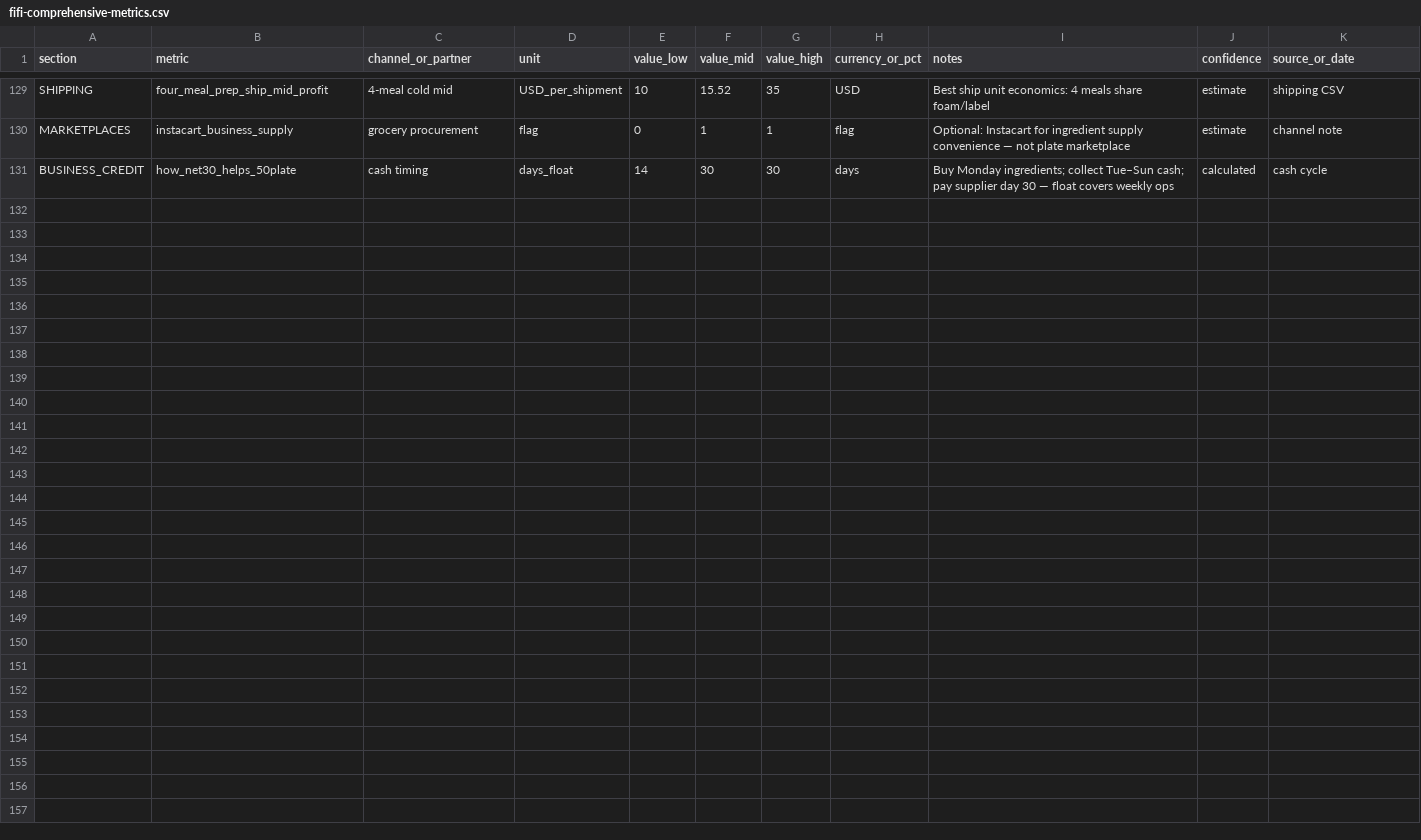
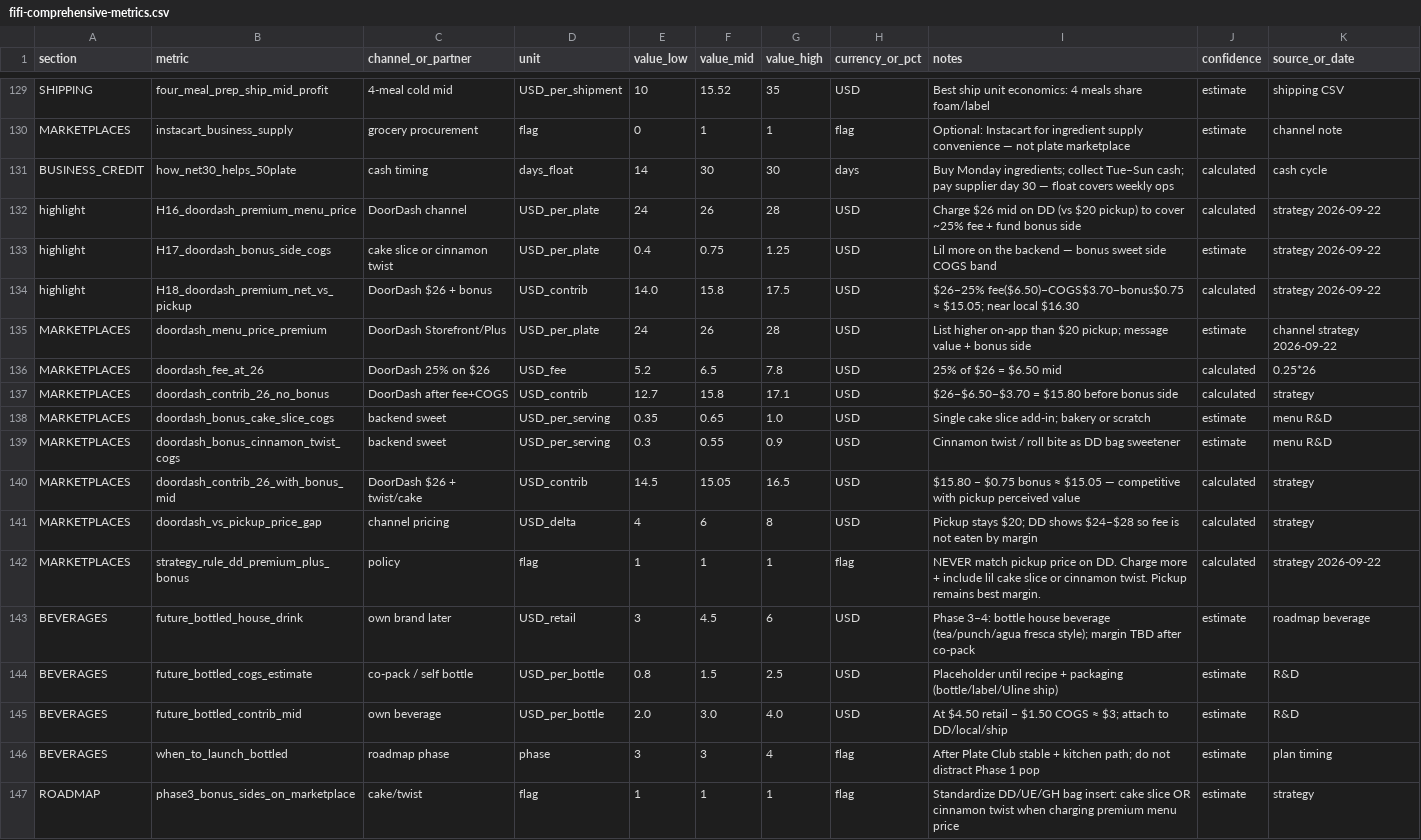
Before and after one commit to traplandlord/fifi-soul-food-plate, a CSV file: business/fifi-comprehensive-metrics.csv, drawn as a sheet; only a part is shown, gaps mark what is left out.

Commit message:
DoorDash premium pricing with bonus cake/twist; future bottled drinks
Charge more on marketplace, add a lil sweet on the backend; bottle beverages later.

```diff
--- a/business/fifi-comprehensive-metrics.csv
+++ b/business/fifi-comprehensive-metrics.csv
@@ -131 +131,17 @@ MARKETPLACES,instacart_business_supply,grocery procurement,flag,0,1,1,flag,Optio
 BUSINESS_CREDIT,how_net30_helps_50plate,cash timing,days_float,14,30,30,days,Buy Monday ingredients; collect Tue–Sun cash; pay supplier day 30 — float covers weekly ops,calculated,cash cycle
+highlight,H16_doordash_premium_menu_price,DoorDash channel,USD_per_plate,24,26,28,USD,"Charge $26 mid on DD (vs $20 pickup) to cover ~25% fee + fund bonus side",calculated,strategy 2026-09-22
+highlight,H17_doordash_bonus_side_cogs,cake slice or cinnamon twist,USD_per_plate,0.4,0.75,1.25,USD,Lil more on the backend — bonus sweet side COGS band,estimate,strategy 2026-09-22
+highlight,H18_doordash_premium_net_vs_pickup,DoorDash $26 + bonus,USD_contrib,14.0,15.8,17.5,USD,"$26−25% fee($6.50)−COGS$3.70−bonus$0.75 ≈ $15.05; near local $16.30",calculated,strategy 2026-09-22
+MARKETPLACES,doordash_menu_price_premium,DoorDash Storefront/Plus,USD_per_plate,24,26,28,USD,List higher on-app than $20 pickup; message value + bonus side,estimate,channel strategy 2026-09-22
+MARKETPLACES,doordash_fee_at_26,DoorDash 25% on $26,USD_fee,5.2,6.5,7.8,USD,25% of $26 = $6.50 mid,calculated,0.25*26
+MARKETPLACES,doordash_contrib_26_no_bonus,DoorDash after fee+COGS,USD_contrib,12.7,15.8,17.1,USD,$26−$6.50−$3.70 = $15.80 before bonus side,calculated,strategy
+MARKETPLACES,doordash_bonus_cake_slice_cogs,backend sweet,USD_per_serving,0.35,0.65,1.0,USD,Single cake slice add-in; bakery or scratch,estimate,menu R&D
+MARKETPLACES,doordash_bonus_cinnamon_twist_cogs,backend sweet,USD_per_serving,0.3,0.55,0.9,USD,Cinnamon twist / roll bite as DD bag sweetener,estimate,menu R&D
+MARKETPLACES,doordash_contrib_26_with_bonus_mid,DoorDash $26 + twist/cake,USD_contrib,14.5,15.05,16.5,USD,$15.80 − $0.75 bonus ≈ $15.05 — competitive with pickup perceived value,calculated,strategy
+MARKETPLACES,doordash_vs_pickup_price_gap,channel pricing,USD_delta,4,6,8,USD,Pickup stays $20; DD shows $24–$28 so fee is not eaten by margin,calculated,strategy
+MARKETPLACES,strategy_rule_dd_premium_plus_bonus,policy,flag,1,1,1,flag,NEVER match pickup price on DD. Charge more + include lil cake slice or cinnamon twist. Pickup remains best margin.,calculated,strategy 2026-09-22
+BEVERAGES,future_bottled_house_drink,own brand later,USD_retail,3,4.5,6,USD,Phase 3–4: bottle house beverage (tea/punch/agua fresca style); margin TBD after co-pack,estimate,roadmap beverage
+BEVERAGES,future_bottled_cogs_estimate,co-pack / self bottle,USD_per_bottle,0.8,1.5,2.5,USD,Placeholder until recipe + packaging (bottle/label/Uline ship),estimate,R&D
+BEVERAGES,future_bottled_contrib_mid,own beverage,USD_per_bottle,2.0,3.0,4.0,USD,At $4.50 retail − $1.50 COGS ≈ $3; attach to DD/local/ship,estimate,R&D
+BEVERAGES,when_to_launch_bottled,roadmap phase,phase,3,3,4,flag,After Plate Club stable + kitchen path; do not distract Phase 1 pop,estimate,plan timing
+ROADMAP,phase3_bonus_sides_on_marketplace,cake/twist,flag,1,1,1,flag,Standardize DD/UE/GH bag insert: cake slice OR cinnamon twist when charging premium menu price,estimate,strategy
```
Also changed, not shown: business/deals-economics.csv, 1 other file.
